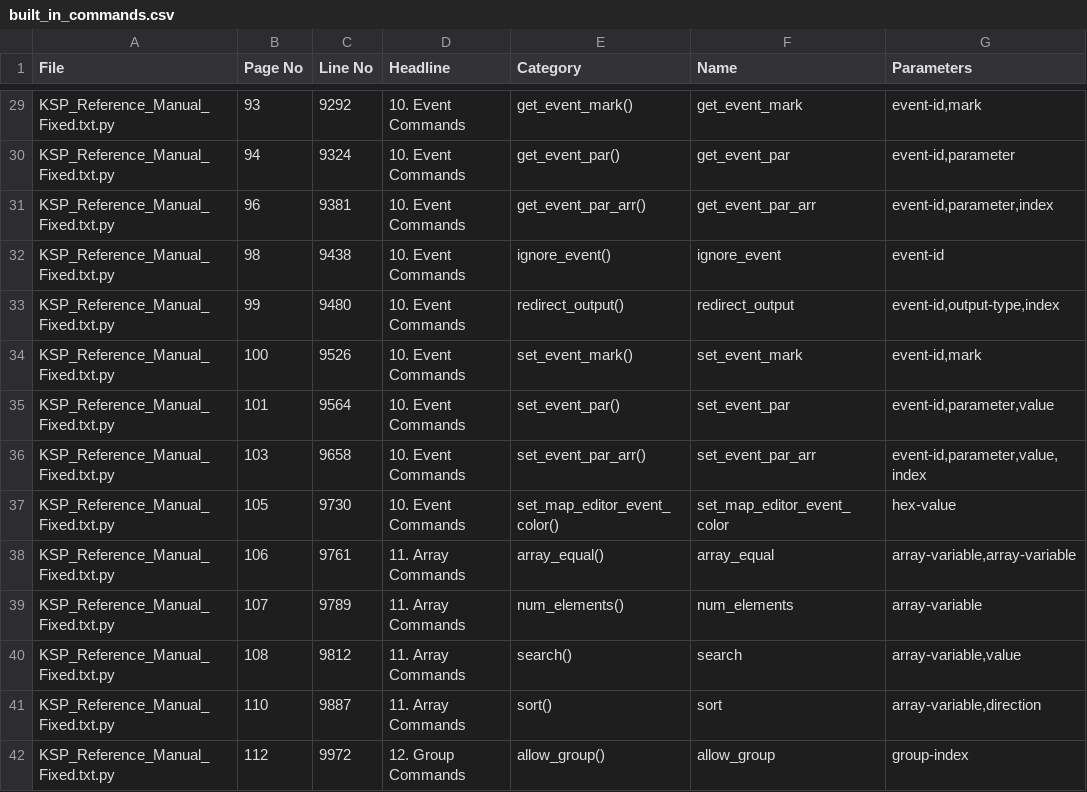
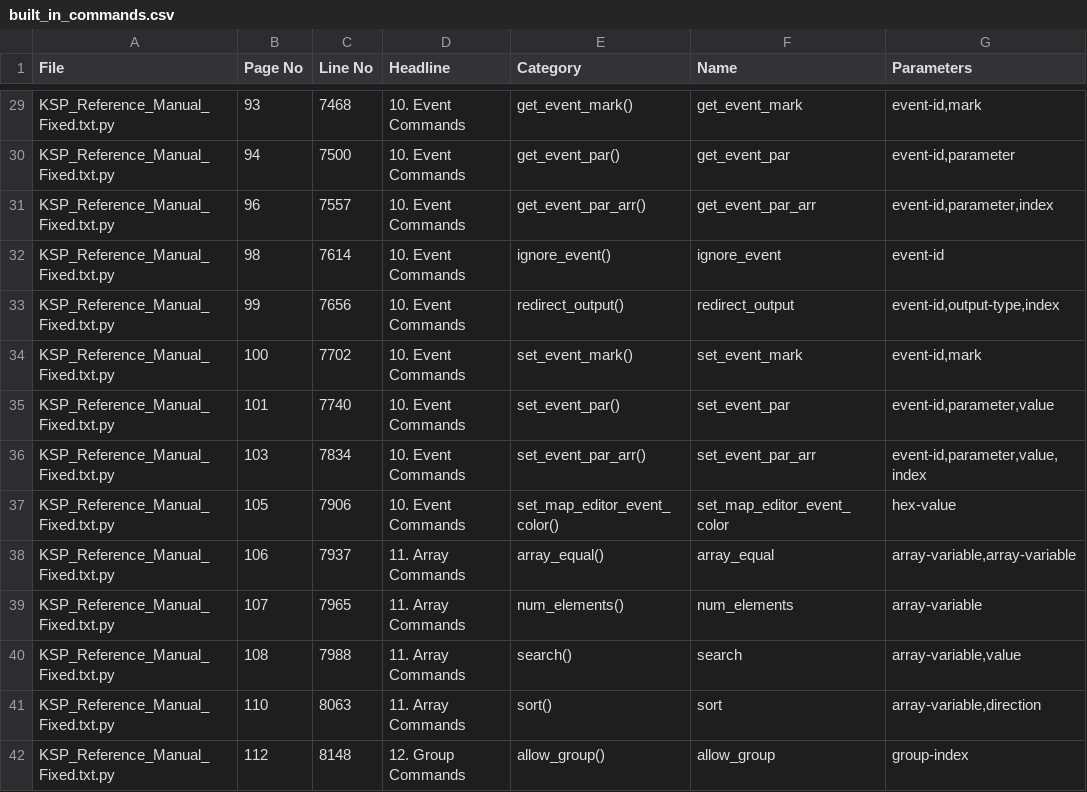
Before and after one commit to moosefriend/vscode-ksp-compiler, a CSV file: doc_parser/out/ksp_7_10/built_in_commands.csv, drawn as a sheet; only a part is shown, gaps mark what is left out; the diff covers the shown part only; the diff names each change by its address in the sheet, - before the commit and + after, or states it on an @@ line.

```diff
--- a/doc_parser/out/ksp_7_10/built_in_commands.csv
+++ b/doc_parser/out/ksp_7_10/built_in_commands.csv
-C29 (Line No): 9292
+C29 (Line No): 7468
-C30 (Line No): 9324
+C30 (Line No): 7500
-C31 (Line No): 9381
+C31 (Line No): 7557
-C32 (Line No): 9438
+C32 (Line No): 7614
-C33 (Line No): 9480
+C33 (Line No): 7656
-C34 (Line No): 9526
+C34 (Line No): 7702
-C35 (Line No): 9564
+C35 (Line No): 7740
-C36 (Line No): 9658
+C36 (Line No): 7834
-C37 (Line No): 9730
+C37 (Line No): 7906
-C38 (Line No): 9761
+C38 (Line No): 7937
-C39 (Line No): 9789
+C39 (Line No): 7965
-C40 (Line No): 9812
+C40 (Line No): 7988
-C41 (Line No): 9887
+C41 (Line No): 8063
-C42 (Line No): 9972
+C42 (Line No): 8148
```
Also changed, not shown: 147 edited cells elsewhere in this file, doc_parser/out/ksp_7_10/built_in_functions.csv, 7 other files.
